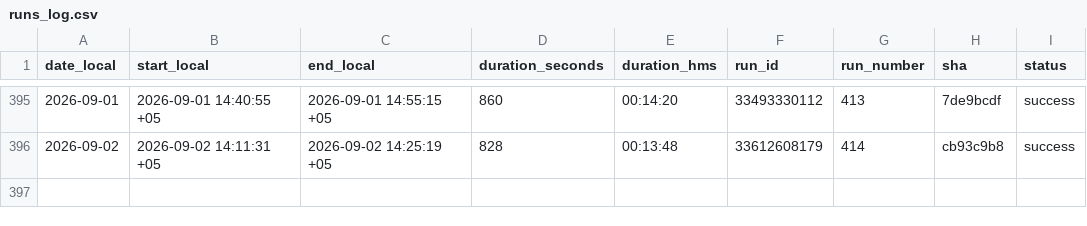
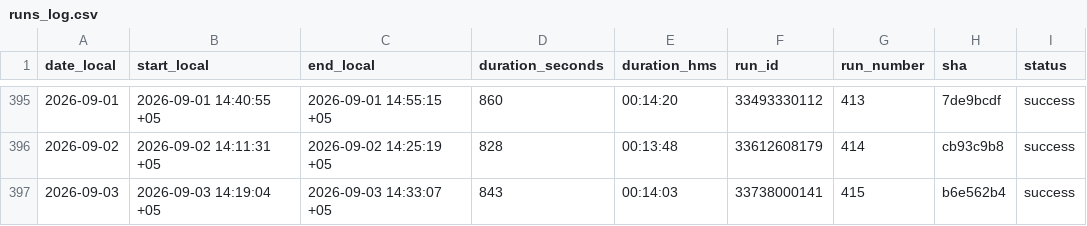
Before and after one commit to d-djumanov/OLX_Dacha_Scraping, a CSV file: Project/runs_log.csv, drawn as a sheet; only a part is shown, gaps mark what is left out.

```diff
--- a/Project/runs_log.csv
+++ b/Project/runs_log.csv
@@ -396 +396,2 @@ date_local,start_local,end_local,duration_seconds,duration_hms,run_id,run_number
 2026-09-02,2026-09-02 14:11:31 +05,2026-09-02 14:25:19 +05,828,00:13:48,33612608179,414,cb93c9b8,success
+2026-09-03,2026-09-03 14:19:04 +05,2026-09-03 14:33:07 +05,843,00:14:03,33738000141,415,b6e562b4,success
```
Also changed, not shown: 2 other files.
